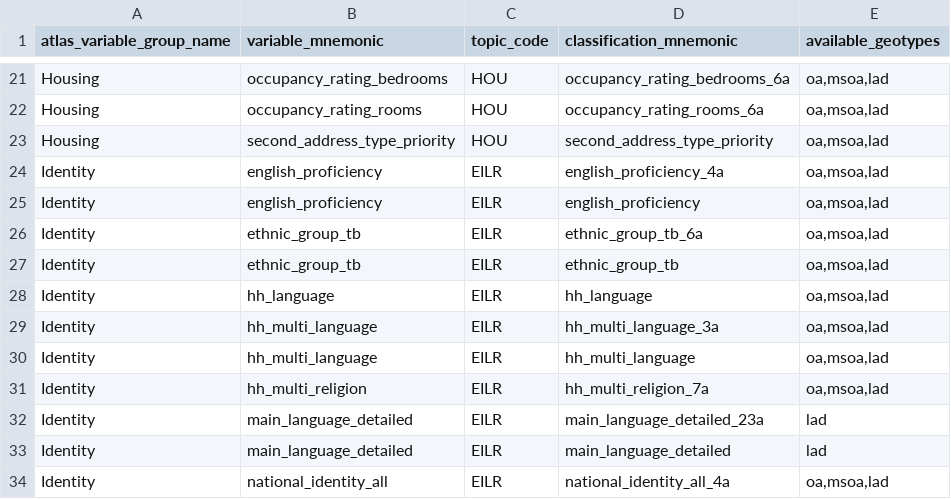
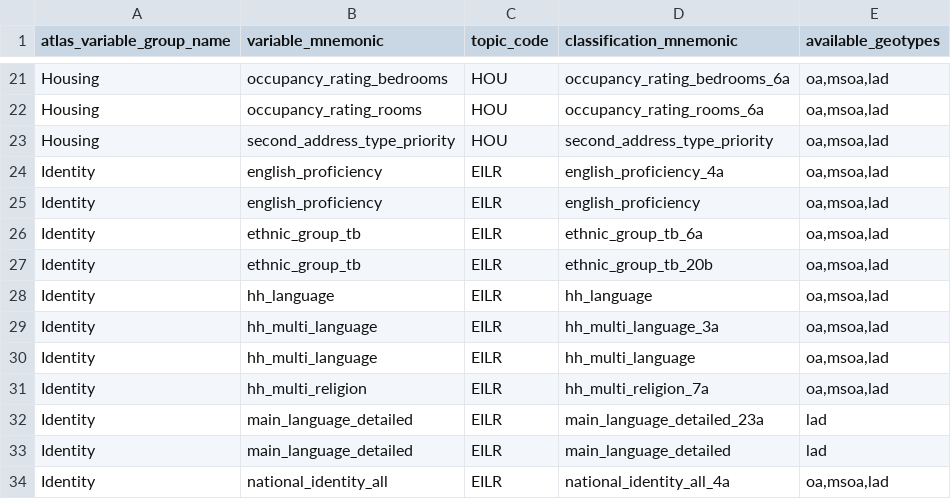
Before and after one commit to ONSdigital/dp-census-atlas, a CSV file: scripts/content/input_metadata_files/Available_geotypes_for_classifications.csv, drawn as a sheet; only a part is shown, gaps mark what is left out.

```diff
--- a/scripts/content/input_metadata_files/Available_geotypes_for_classifications.csv
+++ b/scripts/content/input_metadata_files/Available_geotypes_for_classifications.csv
@@ -26,3 +26,3 @@ Identity,english_proficiency,EILR,english_proficiency,"oa,msoa,lad"
 Identity,ethnic_group_tb,EILR,ethnic_group_tb_6a,"oa,msoa,lad"
-Identity,ethnic_group_tb,EILR,ethnic_group_tb,"oa,msoa,lad"
+Identity,ethnic_group_tb,EILR,ethnic_group_tb_20b,"oa,msoa,lad"
 Identity,hh_language,EILR,hh_language,"oa,msoa,lad"
```
Also changed, not shown: scripts/content/input_metadata_files/Atlas_legend_strings.csv, 14 other files.
